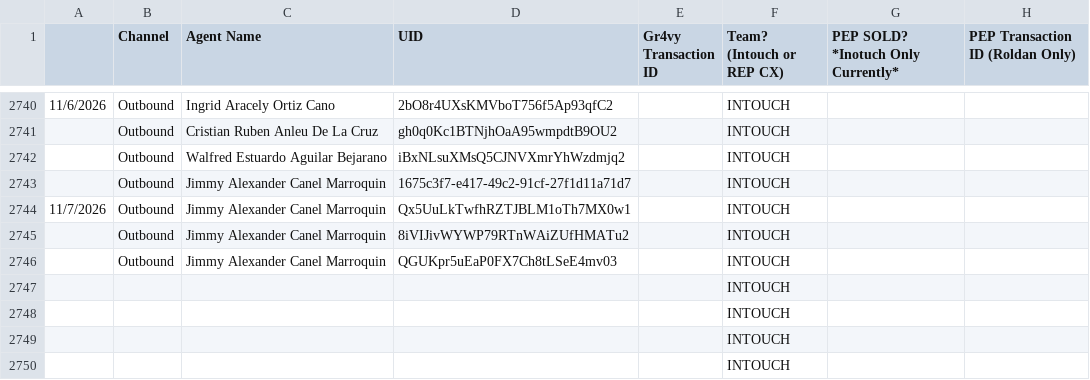
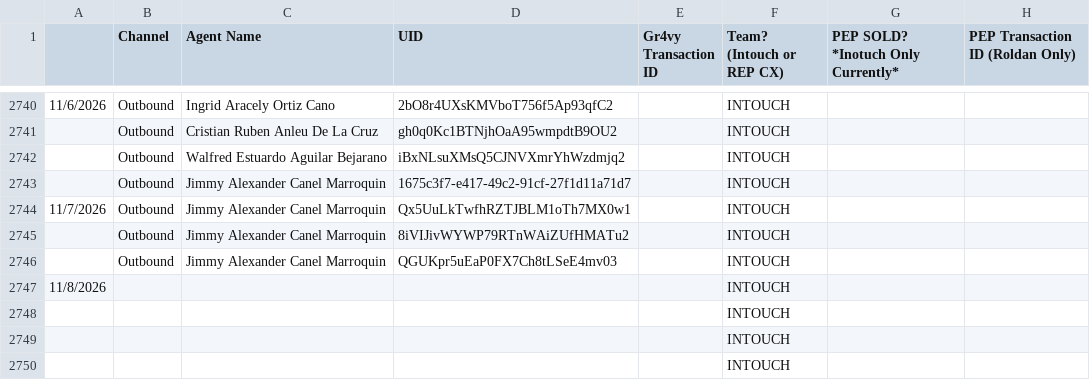
Before and after one commit to joshuawagner-create/leaderboard-data, a CSV file: data.csv, drawn as a sheet; only a part is shown, gaps mark what is left out.

Commit message:
Update leaderboard data 2026-11-08T13:44:07.519Z

```diff
--- a/data.csv
+++ b/data.csv
@@ -2746,3 +2746,3 @@
 ,Outbound,Jimmy Alexander Canel Marroquin,QGUKpr5uEaP0FX7Ch8tLSeE4mv03,,INTOUCH,,
-,,,,,INTOUCH,,
+11/8/2026,,,,,INTOUCH,,
 ,,,,,INTOUCH,,
```
